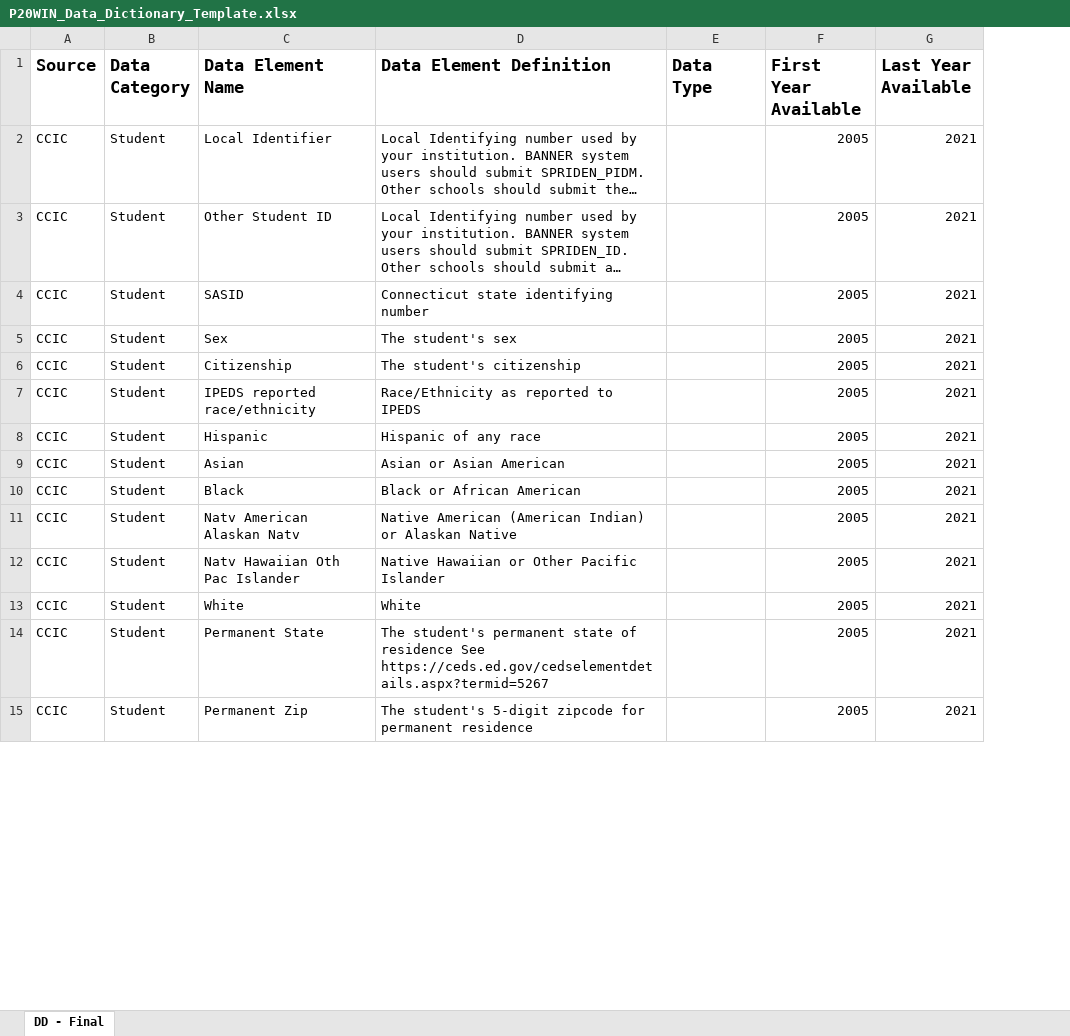
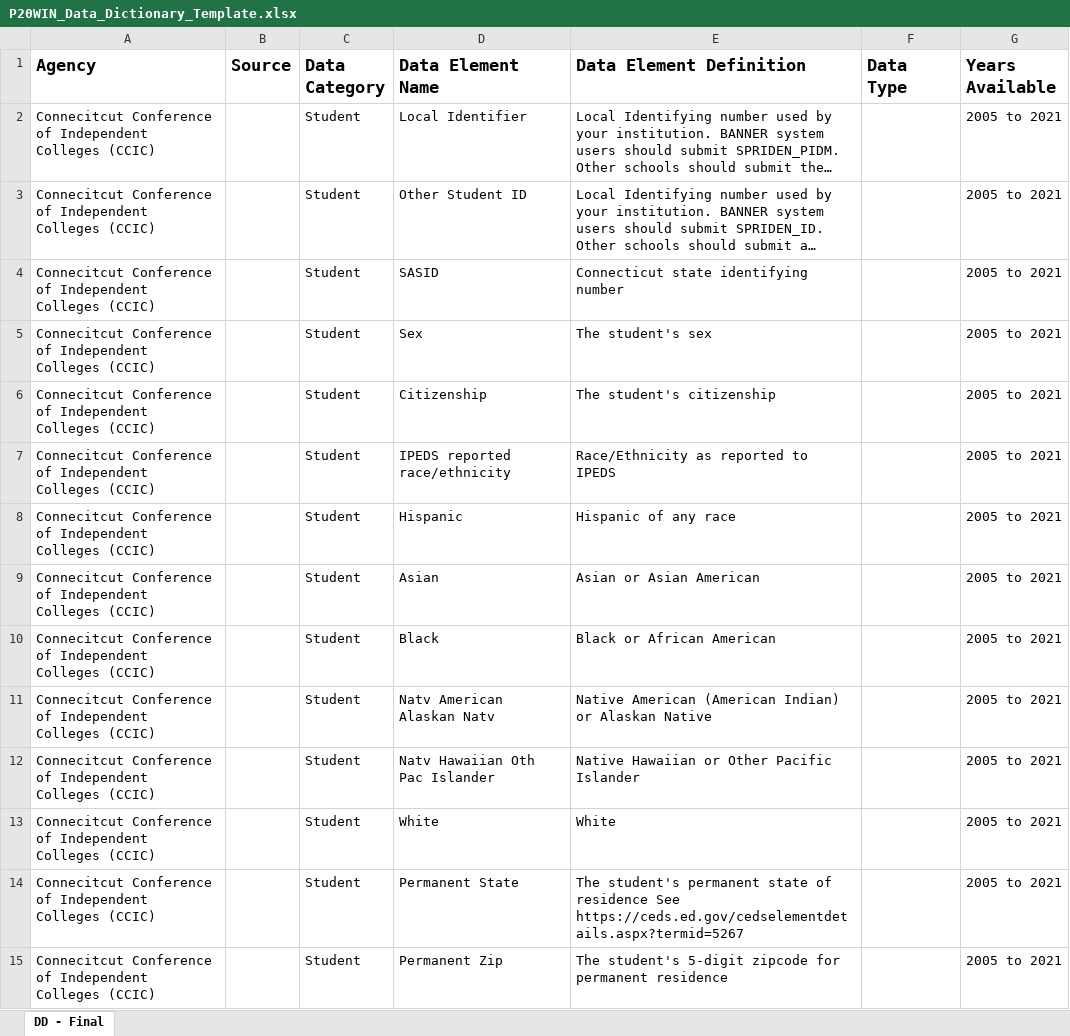
Before and after one commit to P20-WIN/Data-Dictionaries, an Excel workbook: P20WIN_Data_Dictionary_Template.xlsx, sheet DD - Final, drawn as a sheet; only a part is shown; long unchanged cells end in …; values as stored, in another font and other column widths than the file's, no borders; removed rows and columns are numbered as before the commit, all else as after; the diff covers the shown part only; the diff names each change by its address in the sheet, - before the commit and + after, or states it on an @@ line.

Commit message:
Update app and add template

```diff
--- a/P20WIN_Data_Dictionary_Template.xlsx (sheet DD - Final)
+++ b/P20WIN_Data_Dictionary_Template.xlsx (sheet DD - Final)
+column A (Agency), rows 2-15: all Connecitcut Conference of Independent Colleges (CCIC)
-column F (First Year Available), rows 2-15: all 2005
-G1: Last Year Available
+G1: Years Available
-B2:B15 (Source): CCIC
+B2:B15 (Source): (empty)
-G2:G15 (Years Available): 2021
+G2:G15 (Years Available): 2005 to 2021
```
Also changed, not shown: 1852 edited cells elsewhere in this sheet, 15 other files.
